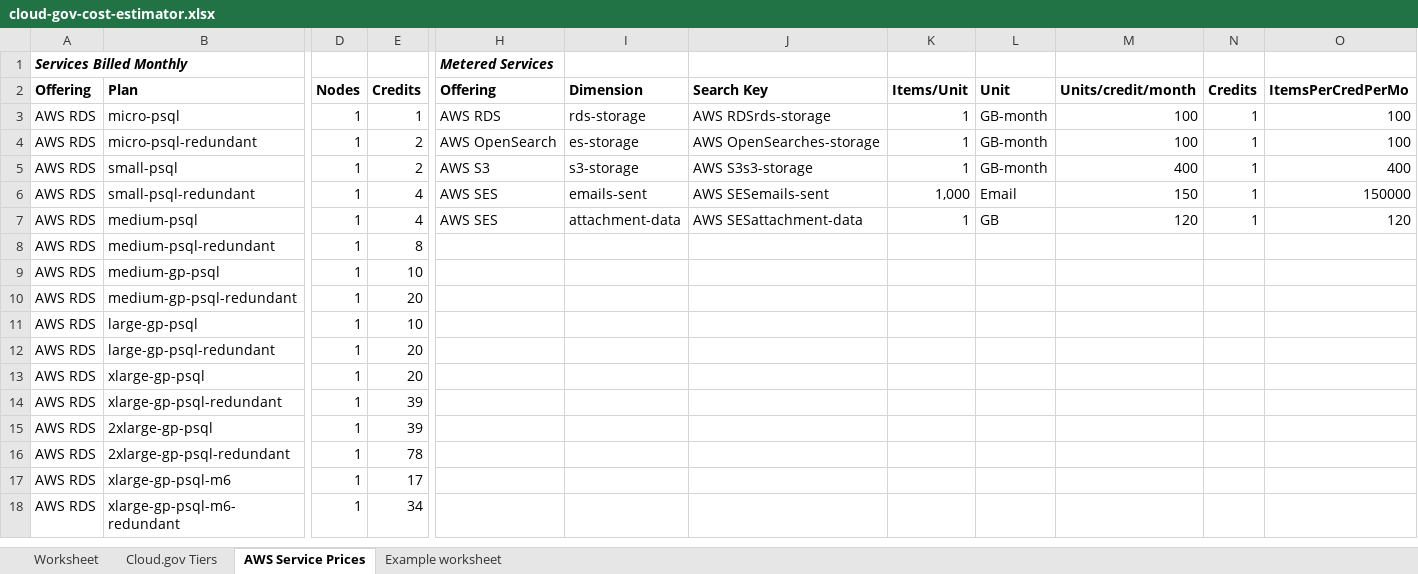
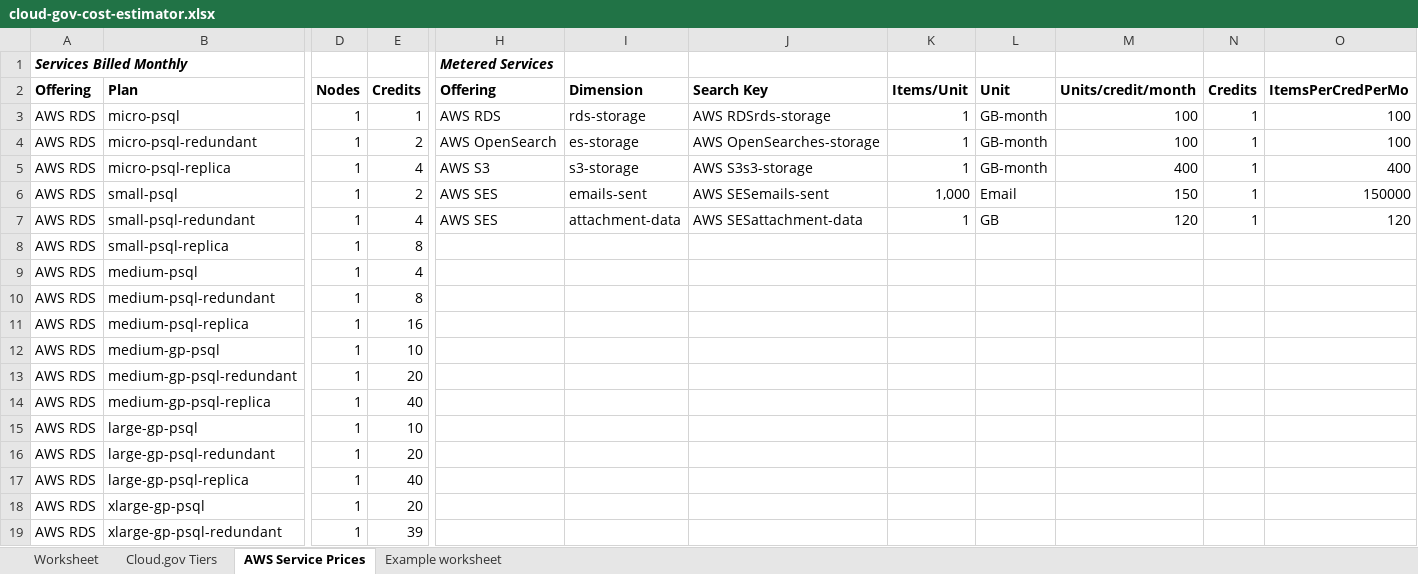
Before and after one commit to cloud-gov/site, an Excel workbook: _assets/documents/cloud-gov-cost-estimator.xlsx, sheet AWS Service Prices, drawn as a sheet; only a part is shown, gaps mark what is left out; the shorter side is filled out with more unchanged rows; values as stored, in another font and other column widths than the file's, no borders; addresses are those after the commit; rows hold the shown columns only; the diff covers the shown part only; the diff names each change by its address in the sheet, - before the commit and + after, or states it on an @@ line.

Commit message:
Announce and document RDS read replicas (#157)
* add news post to announce RDS read replicas

* update RDS service docs to include new replica plans

* update more documentation about replicas

* finish documentation on how to connect to a read replica database

* update cost estimator to include replica plans

* update cost estimator

* Update content/news/articles/2025-07-01-rds-read-replicas-available.md

Co-authored-by: James Hochadel <jameshochadel@users.noreply.github.com>
Signed-off-by: Mark Boyd <markdavidboyd@gmail.com>

* Update content/news/articles/2025-07-01-rds-read-replicas-available.md

Co-authored-by: James Hochadel <jameshochadel@users.noreply.github.com>
Signed-off-by: Mark Boyd <markdavidboyd@gmail.com>

* Update content/news/articles/2025-07-01-rds-read-replicas-available.md

Co-authored-by: James Hochadel <jameshochadel@users.noreply.github.com>
Signed-off-by: Mark Boyd <markdavidboyd@gmail.com>

* apply feedback

* Update content/news/articles/2025-07-01-rds-read-replicas-available.md

Co-authored-by: James Hochadel <jameshochadel@users.noreply.github.com>
Signed-off-by: Mark Boyd <markdavidboyd@gmail.com>

* refactor documentation on updating services and read replicas

* rename file

* refactor information on binding database services for read replicas

---------

Signed-off-by: Mark Boyd <markdavidboyd@gmail.com>
Co-authored-by: James Hochadel <jameshochadel@users.noreply.github.com>

```diff
--- a/_assets/documents/cloud-gov-cost-estimator.xlsx (sheet AWS Service Prices)
+++ b/_assets/documents/cloud-gov-cost-estimator.xlsx (sheet AWS Service Prices)
+row 5: AWS RDS | micro-psql-replica | 1 | 4 | AWS S3 | s3-storage | AWS S3s3-storage | 1 | GB-month | 400 | 1 | 400
-H6 (Offering): AWS S3
+H6 (Offering): AWS SES
-I6 (Dimension): s3-storage
+I6 (Dimension): emails-sent
-J6 (Search Key): AWS S3s3-storage
+J6 (Search Key): AWS SESemails-sent
-K6 (Items/Unit): 1
+K6 (Items/Unit): 1,000
-L6 (Unit): GB-month
+L6 (Unit): Email
-M6 (Units/credit/month): 400
+M6 (Units/credit/month): 150
-O6 (ItemsPerCredPerMo): 400
+O6 (ItemsPerCredPerMo): 150000
-I7 (Dimension): emails-sent
+I7 (Dimension): attachment-data
-J7 (Search Key): AWS SESemails-sent
+J7 (Search Key): AWS SESattachment-data
-K7 (Items/Unit): 1,000
+K7 (Items/Unit): 1
-L7 (Unit): Email
+L7 (Unit): GB
-M7 (Units/credit/month): 150
+M7 (Units/credit/month): 120
-O7 (ItemsPerCredPerMo): 150000
+O7 (ItemsPerCredPerMo): 120
+row 8: AWS RDS | small-psql-replica | 1 | 8
-H9 (Offering): AWS SES
+H9 (Offering): (empty)
-I9 (Dimension): attachment-data
+I9 (Dimension): (empty)
-J9 (Search Key): AWS SESattachment-data
+J9 (Search Key): (empty)
-K9 (Items/Unit): 1
+K9 (Items/Unit): (empty)
-L9 (Unit): GB
+L9 (Unit): (empty)
-M9 (Units/credit/month): 120
+M9 (Units/credit/month): (empty)
-N9 (Credits): 1
+N9 (Credits): (empty)
-O9 (ItemsPerCredPerMo): 120
+O9 (ItemsPerCredPerMo): (empty)
+row 11: AWS RDS | medium-psql-replica | 1 | 16
+row 14: AWS RDS | medium-gp-psql-replica | 1 | 40
+row 17: AWS RDS | large-gp-psql-replica | 1 | 40
```
Also changed, not shown: 10 added rows elsewhere in this sheet, sheet Worksheet, sheet Example worksheet, formulas that keep their value, 3 other files.
